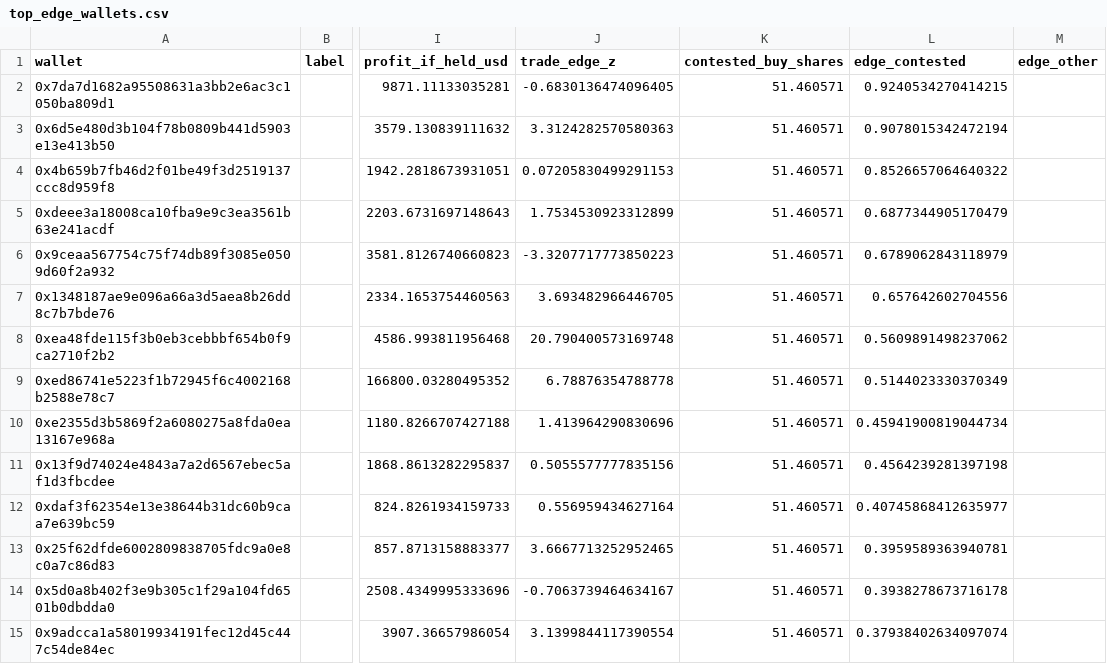
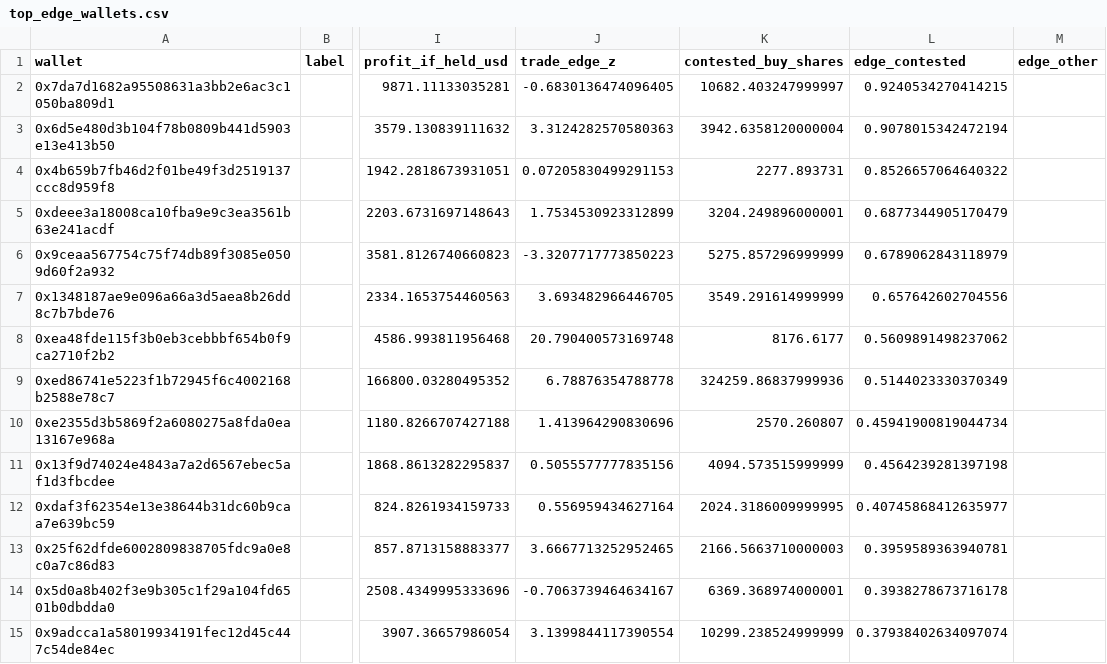
Before and after one commit to 21tstrow/polymarket-btc-manipulation-research, a CSV file: 02_exports/btc5m_wallet_edge_jan1_feb28/top_edge_wallets.csv, drawn as a sheet; only a part is shown, gaps mark what is left out; the diff covers the shown part only; the diff names each change by its address in the sheet, - before the commit and + after, or states it on an @@ line.

```diff
--- a/02_exports/btc5m_wallet_edge_jan1_feb28/top_edge_wallets.csv
+++ b/02_exports/btc5m_wallet_edge_jan1_feb28/top_edge_wallets.csv
-K2 (contested_buy_shares): 51.460571
+K2 (contested_buy_shares): 10682.403247999997
-K3 (contested_buy_shares): 51.460571
+K3 (contested_buy_shares): 3942.6358120000004
-K4 (contested_buy_shares): 51.460571
+K4 (contested_buy_shares): 2277.893731
-K5 (contested_buy_shares): 51.460571
+K5 (contested_buy_shares): 3204.249896000001
-K6 (contested_buy_shares): 51.460571
+K6 (contested_buy_shares): 5275.857296999999
-K7 (contested_buy_shares): 51.460571
+K7 (contested_buy_shares): 3549.291614999999
-K8 (contested_buy_shares): 51.460571
+K8 (contested_buy_shares): 8176.6177
-K9 (contested_buy_shares): 51.460571
+K9 (contested_buy_shares): 324259.86837999936
-K10 (contested_buy_shares): 51.460571
+K10 (contested_buy_shares): 2570.260807
-K11 (contested_buy_shares): 51.460571
+K11 (contested_buy_shares): 4094.573515999999
-K12 (contested_buy_shares): 51.460571
+K12 (contested_buy_shares): 2024.3186009999995
-K13 (contested_buy_shares): 51.460571
+K13 (contested_buy_shares): 2166.5663710000003
-K14 (contested_buy_shares): 51.460571
+K14 (contested_buy_shares): 6369.368974000001
-K15 (contested_buy_shares): 51.460571
+K15 (contested_buy_shares): 10299.238524999999
```
Also changed, not shown: 86 edited cells elsewhere in this file, 02_exports/btc5m_wallet_edge/top_edge_wallets.csv, 02_exports/btc5m_wallet_edge_mar1_apr30/top_edge_wallets.csv, 18 other files.
